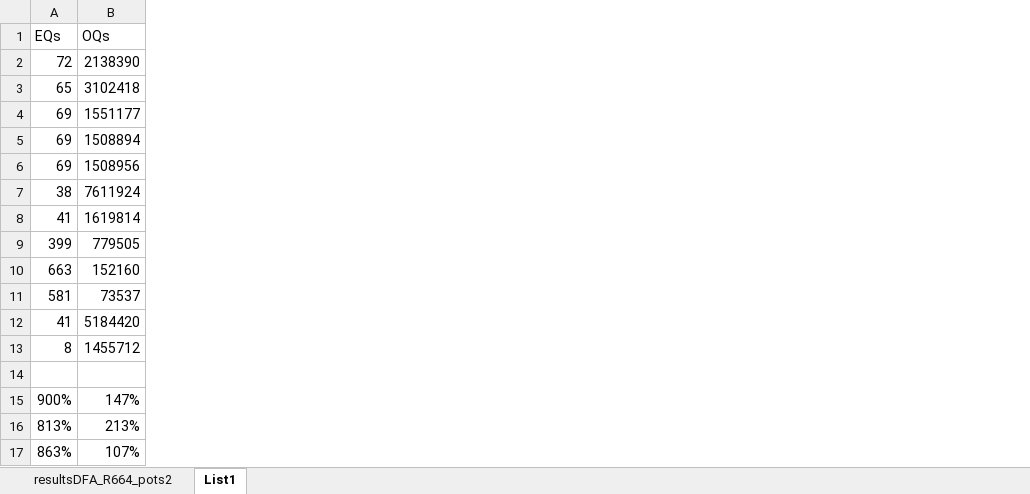
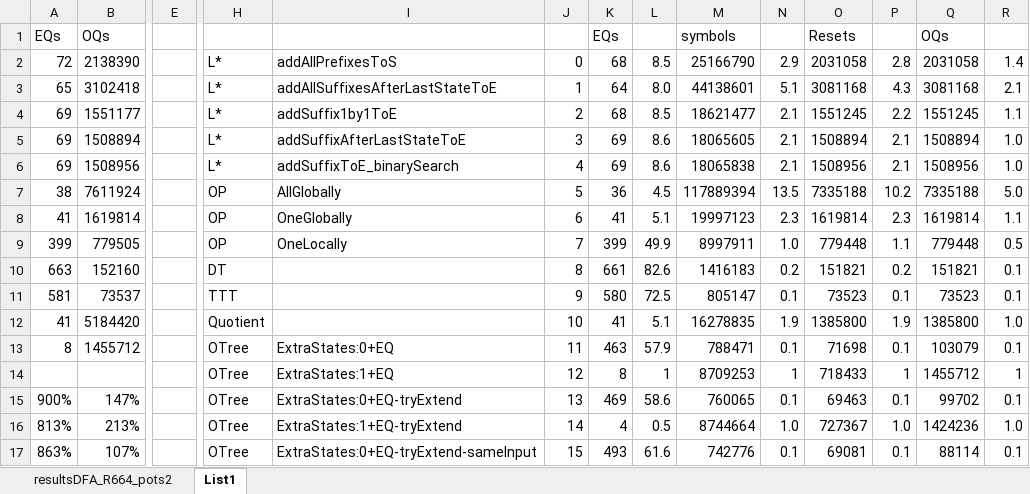
Before and after one commit to Soucha/FSMlib, an Excel workbook: data/experiments/resultsDFA_R664_pots2.xlsx, sheet List1, drawn as a sheet; only a part is shown, gaps mark what is left out; values as stored, in another font and other column widths than the file's, no borders; rows hold the shown columns only; the diff covers the shown part only; the diff names each change by its address in the sheet, - before the commit and + after, or states it on an @@ line.

Commit message:
- OTree algorithm - small bug - results of experiments - experimenter.cpp with command arguments

```diff
--- a/data/experiments/resultsDFA_R664_pots2.xlsx (sheet List1)
+++ b/data/experiments/resultsDFA_R664_pots2.xlsx (sheet List1)
+column E, empty
+column H, rows 2-17: L* | L* | L* | L* | L* | OP | OP | OP | DT | TTT | Quotient | OTree | OTree | OTree | OTree | OTree
+column I, rows 2-17: addAllPrefixesToS | addAllSuffixesAfterLastStateToE | addSuffix1by1ToE | addSuffixAfterLastStateToE | addSuffixToE_binarySearch | AllGlobally | OneGlobally | OneLocally |  |  |  | ExtraStates:0+EQ | ExtraStates:1+EQ | ExtraStates:0+EQ-tryExtend | ExtraStates:1+EQ-tryExtend | ExtraStates:0+EQ-tryExtend-sameInput
+column J, rows 2-17: 0 | 1 | 2 | 3 | 4 | 5 | 6 | 7 | 8 | 9 | 10 | 11 | 12 | 13 | 14 | 15
+column K, rows 1-17: EQs | 68 | 64 | 68 | 69 | 69 | 36 | 41 | 399 | 661 | 580 | 41 | 463 | 8 | 469 | 4 | 493
+column L, rows 2-17: 8.5 | 8.0 | 8.5 | 8.6 | 8.6 | 4.5 | 5.1 | 49.9 | 82.6 | 72.5 | 5.1 | 57.9 | 1 | 58.6 | 0.5 | 61.6
+column M, rows 1-17: symbols | 25166790 | 44138601 | 18621477 | 18065605 | 18065838 | 117889394 | 19997123 | 8997911 | 1416183 | 805147 | 16278835 | 788471 | 8709253 | 760065 | 8744664 | 742776
+column N, rows 2-17: 2.9 | 5.1 | 2.1 | 2.1 | 2.1 | 13.5 | 2.3 | 1.0 | 0.2 | 0.1 | 1.9 | 0.1 | 1 | 0.1 | 1.0 | 0.1
+column O, rows 1-17: Resets | 2031058 | 3081168 | 1551245 | 1508894 | 1508956 | 7335188 | 1619814 | 779448 | 151821 | 73523 | 1385800 | 71698 | 718433 | 69463 | 727367 | 69081
+column P, rows 2-17: 2.8 | 4.3 | 2.2 | 2.1 | 2.1 | 10.2 | 2.3 | 1.1 | 0.2 | 0.1 | 1.9 | 0.1 | 1 | 0.1 | 1.0 | 0.1
+column Q, rows 1-17: OQs | 2031058 | 3081168 | 1551245 | 1508894 | 1508956 | 7335188 | 1619814 | 779448 | 151821 | 73523 | 1385800 | 103079 | 1455712 | 99702 | 1424236 | 88114
+column R, rows 2-17: 1.4 | 2.1 | 1.1 | 1.0 | 1.0 | 5.0 | 1.1 | 0.5 | 0.1 | 0.1 | 1.0 | 0.1 | 1 | 0.1 | 1.0 | 0.1
-row 14: (empty)
+row 14:  |  |  | OTree | ExtraStates:1+EQ | 12 | 8 | 1 | 8709253 | 1 | 718433 | 1 | 1455712 | 1
```
Also changed, not shown: 2 added columns elsewhere in this sheet, sheet resultsDFA_R664_pots2, 21 other files.
